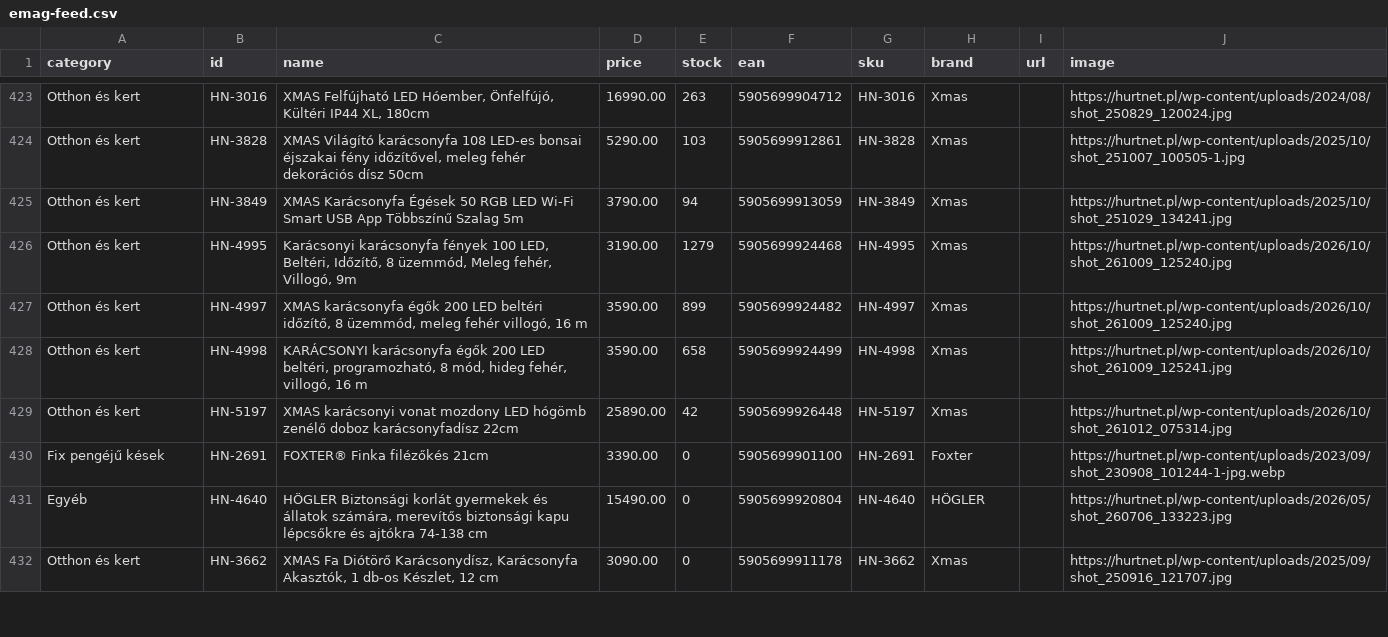
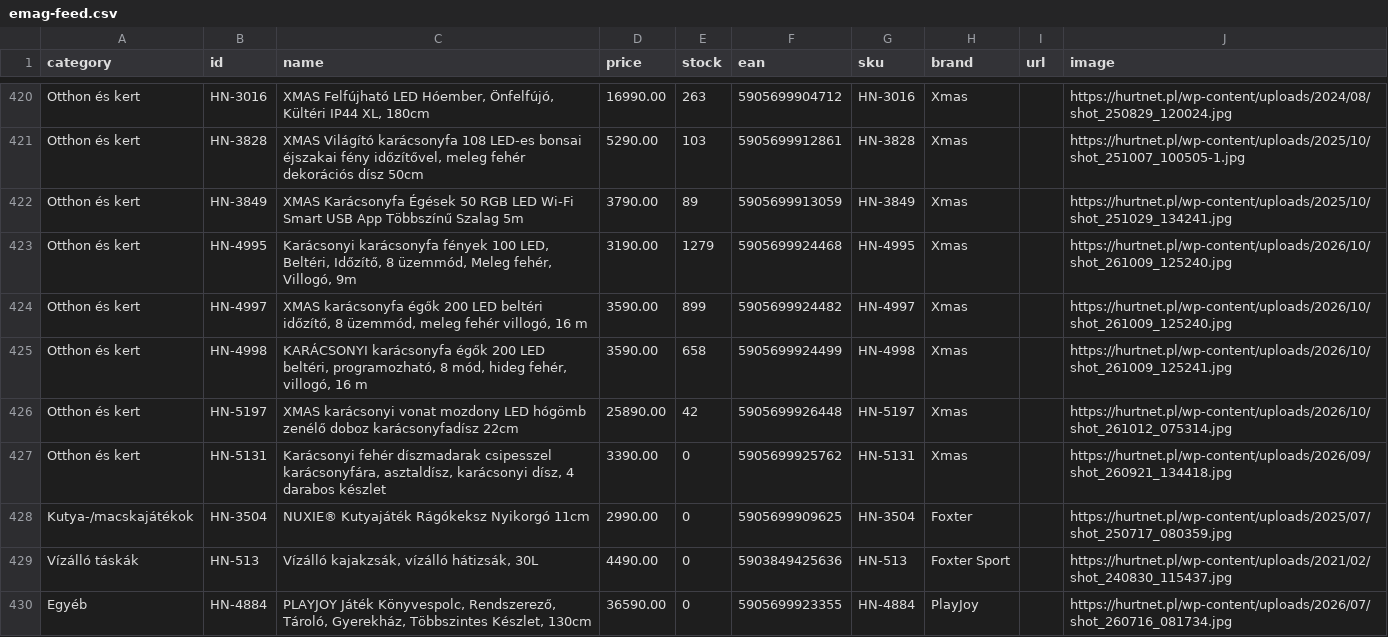
Before and after one commit to toysland94/emag-feed, a CSV file: emag-feed.csv, drawn as a sheet; only a part is shown, gaps mark what is left out; the shorter side is filled out with more unchanged rows; the diff covers the shown part only.

Commit message:
eMAG feed frissítés 2026-11-12T17:05:54.665Z

```diff
--- a/emag-feed.csv
+++ b/emag-feed.csv
@@ -424,3 +421,3 @@
 "Otthon és kert","HN-3828","XMAS Világító karácsonyfa 108 LED-es bonsai éjszakai fény időzítővel, meleg fehér dekorációs dísz 50cm","5290.00","103","5905699912861","HN-3828","Xmas","","https://hurtnet.pl/wp-content/uploads/2025/10/shot_251007_100505-1.jpg"
-"Otthon és kert","HN-3849","XMAS Karácsonyfa Égések 50 RGB LED Wi-Fi Smart USB App Többszínű Szalag 5m","3790.00","94","5905699913059","HN-3849","Xmas","","https://hurtnet.pl/wp-content/uploads/2025/10/shot_251029_134241.jpg"
+"Otthon és kert","HN-3849","XMAS Karácsonyfa Égések 50 RGB LED Wi-Fi Smart USB App Többszínű Szalag 5m","3790.00","89","5905699913059","HN-3849","Xmas","","https://hurtnet.pl/wp-content/uploads/2025/10/shot_251029_134241.jpg"
 "Otthon és kert","HN-4995","Karácsonyi karácsonyfa fények 100 LED, Beltéri, Időzítő, 8 üzemmód, Meleg fehér, Villogó, 9m","3190.00","1279","5905699924468","HN-4995","Xmas","","https://hurtnet.pl/wp-content/uploads/2026/10/shot_261009_125240.jpg"
@@ -429 +426,5 @@
 "Otthon és kert","HN-5197","XMAS karácsonyi vonat mozdony LED hógömb zenélő doboz karácsonyfadísz 22cm","25890.00","42","5905699926448","HN-5197","Xmas","","https://hurtnet.pl/wp-content/uploads/2026/10/shot_261012_075314.jpg"
+"Otthon és kert","HN-5131","Karácsonyi fehér díszmadarak csipesszel karácsonyfára, asztaldísz, karácsonyi dísz, 4 darabos készlet","3390.00","0","5905699925762","HN-5131","Xmas","","https://hurtnet.pl/wp-content/uploads/2026/09/shot_260921_134418.jpg"
+"Kutya-/macskajátékok","HN-3504","NUXIE® Kutyajáték Rágókeksz Nyikorgó 11cm","2990.00","0","5905699909625","HN-3504","Foxter","","https://hurtnet.pl/wp-content/uploads/2025/07/shot_250717_080359.jpg"
+"Vízálló táskák","HN-513","Vízálló kajakzsák, vízálló hátizsák, 30L","4490.00","0","5903849425636","HN-513","Foxter Sport","","https://hurtnet.pl/wp-content/uploads/2021/02/shot_240830_115437.jpg"
+"Egyéb","HN-4884","PLAYJOY Játék Könyvespolc, Rendszerező, Tároló, Gyerekház, Többszintes Készlet, 130cm","36590.00","0","5905699923355","HN-4884","PlayJoy","","https://hurtnet.pl/wp-content/uploads/2026/07/shot_260716_081734.jpg"
```
Also changed, not shown: 3 added rows, 7 removed rows and 50 edited cells elsewhere in this file.
